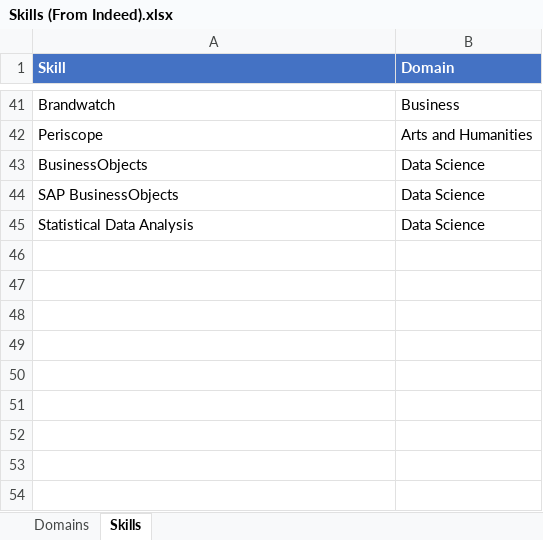
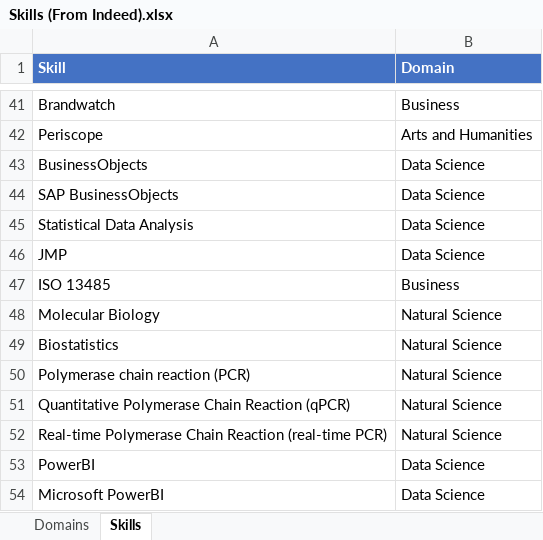
Before and after one commit to binxuankong/skills-ontology-project, an Excel workbook: skills/Skills (From Indeed).xlsx, sheet Skills, drawn as a sheet; only a part is shown, gaps mark what is left out; values as stored, in another font and other column widths than the file's, no borders; table styles not drawn; the diff names each change by its address in the sheet, - before the commit and + after, or states it on an @@ line.

Commit message:
More skill tuning

```diff
--- a/skills/Skills (From Indeed).xlsx (sheet Skills)
+++ b/skills/Skills (From Indeed).xlsx (sheet Skills)
+row 46: JMP | Data Science
+row 47: ISO 13485 | Business
+row 48: Molecular Biology | Natural Science
+row 49: Biostatistics | Natural Science
+row 50: Polymerase chain reaction (PCR) | Natural Science
+row 51: Quantitative Polymerase Chain Reaction (qPCR) | Natural Science
+row 52: Real-time Polymerase Chain Reaction (real-time PCR) | Natural Science
+row 53: PowerBI | Data Science
+row 54: Microsoft PowerBI | Data Science
```
Also changed, not shown: skills/Skills v3.xlsx, 1 other file.
